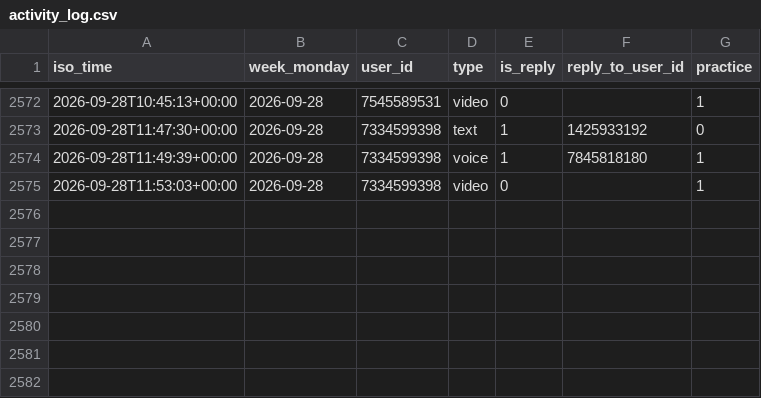
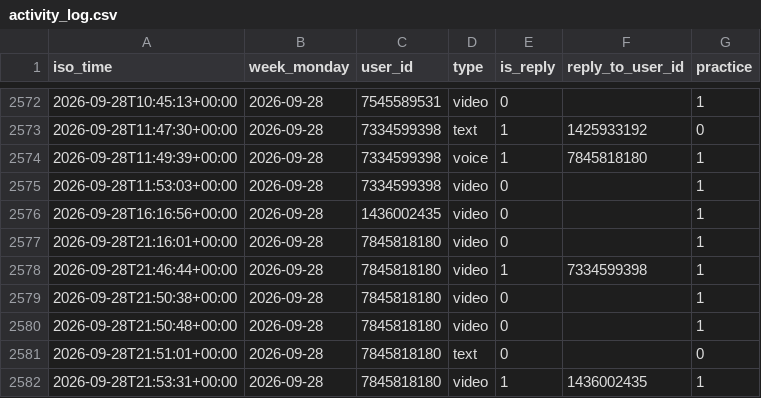
Before and after one commit to Mehinewe/weekly-topic-t, a CSV file: activity_log.csv, drawn as a sheet; only a part is shown, gaps mark what is left out; the diff names each change by its address in the sheet, - before the commit and + after, or states it on an @@ line.

```diff
--- a/activity_log.csv
+++ b/activity_log.csv
+row 2576: 2026-09-28T16:16:56+00:00 | 2026-09-28 | 1436002435 | video | 0 |  | 1
+row 2577: 2026-09-28T21:16:01+00:00 | 2026-09-28 | 7845818180 | video | 0 |  | 1
+row 2578: 2026-09-28T21:46:44+00:00 | 2026-09-28 | 7845818180 | video | 1 | 7334599398 | 1
+row 2579: 2026-09-28T21:50:38+00:00 | 2026-09-28 | 7845818180 | video | 0 |  | 1
+row 2580: 2026-09-28T21:50:48+00:00 | 2026-09-28 | 7845818180 | video | 0 |  | 1
+row 2581: 2026-09-28T21:51:01+00:00 | 2026-09-28 | 7845818180 | text | 0 |  | 0
+row 2582: 2026-09-28T21:53:31+00:00 | 2026-09-28 | 7845818180 | video | 1 | 1436002435 | 1
```
Also changed, not shown: members.csv, 1 other file.
